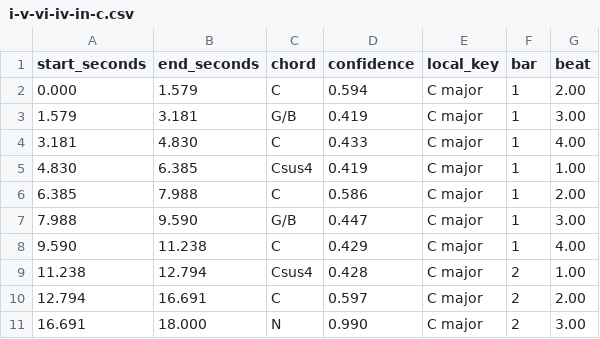
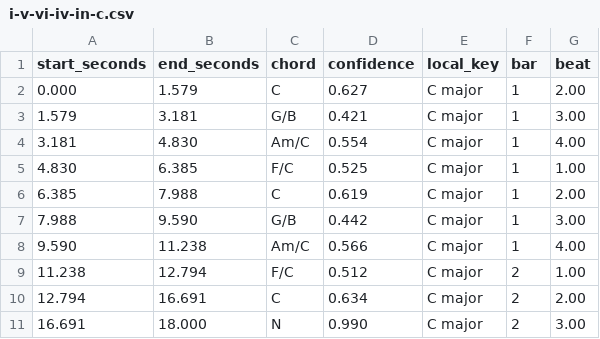
Before and after one commit to Legedith/Sgchords, a CSV file: benchmarks/timelines/i-v-vi-iv-in-c.csv, drawn as a sheet.

```diff
--- a/benchmarks/timelines/i-v-vi-iv-in-c.csv
+++ b/benchmarks/timelines/i-v-vi-iv-in-c.csv
@@ -1,11 +1,11 @@
 start_seconds,end_seconds,chord,confidence,local_key,bar,beat
-0.000,1.579,C,0.594,C major,1,2.00
-1.579,3.181,G/B,0.419,C major,1,3.00
-3.181,4.830,C,0.433,C major,1,4.00
-4.830,6.385,Csus4,0.419,C major,1,1.00
-6.385,7.988,C,0.586,C major,1,2.00
-7.988,9.590,G/B,0.447,C major,1,3.00
-9.590,11.238,C,0.429,C major,1,4.00
-11.238,12.794,Csus4,0.428,C major,2,1.00
-12.794,16.691,C,0.597,C major,2,2.00
+0.000,1.579,C,0.627,C major,1,2.00
+1.579,3.181,G/B,0.421,C major,1,3.00
+3.181,4.830,Am/C,0.554,C major,1,4.00
+4.830,6.385,F/C,0.525,C major,1,1.00
+6.385,7.988,C,0.619,C major,1,2.00
+7.988,9.590,G/B,0.442,C major,1,3.00
+9.590,11.238,Am/C,0.566,C major,1,4.00
+11.238,12.794,F/C,0.512,C major,2,1.00
+12.794,16.691,C,0.634,C major,2,2.00
 16.691,18.000,N,0.990,C major,2,3.00
```
Also changed, not shown: benchmarks/timelines/c-major-i-iv-v-i-i-v-i.csv, benchmarks/timelines/c-major-i-iv-v-i.csv, 10 other files.
